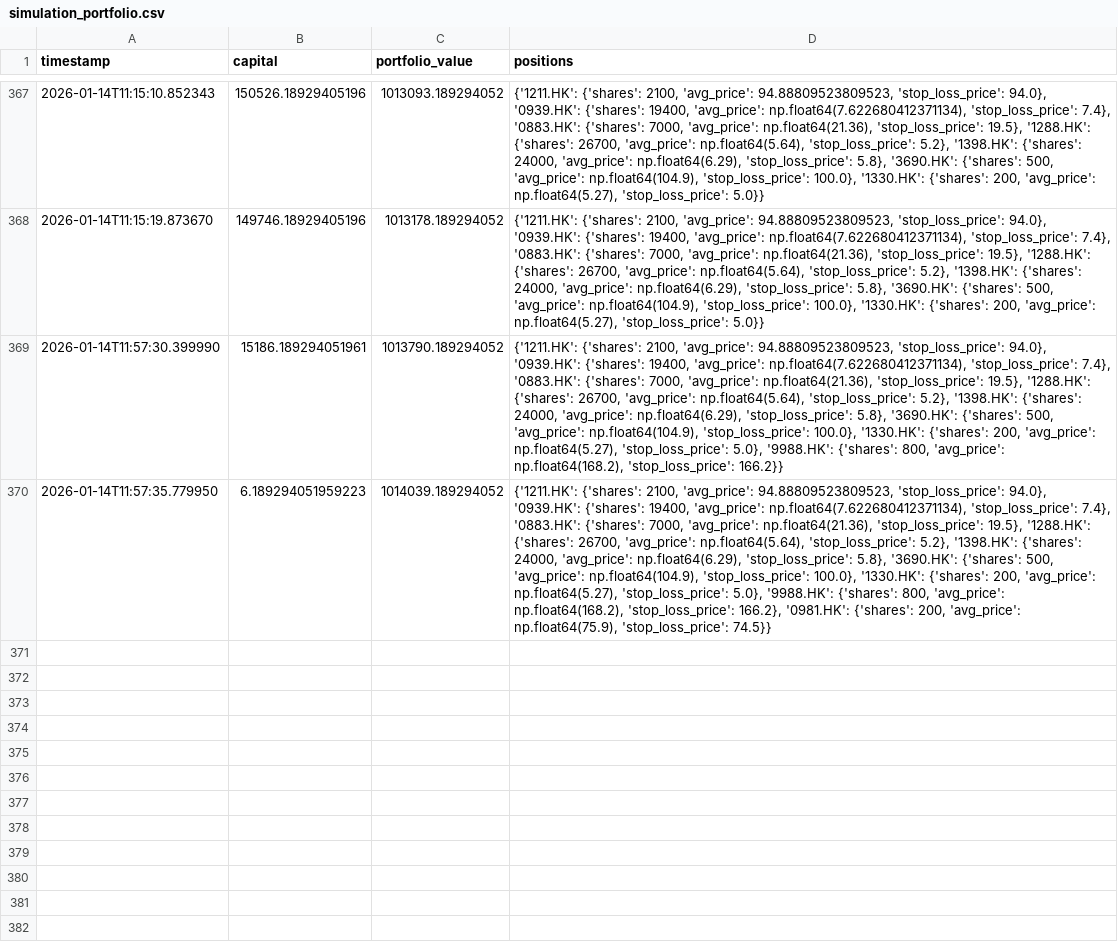
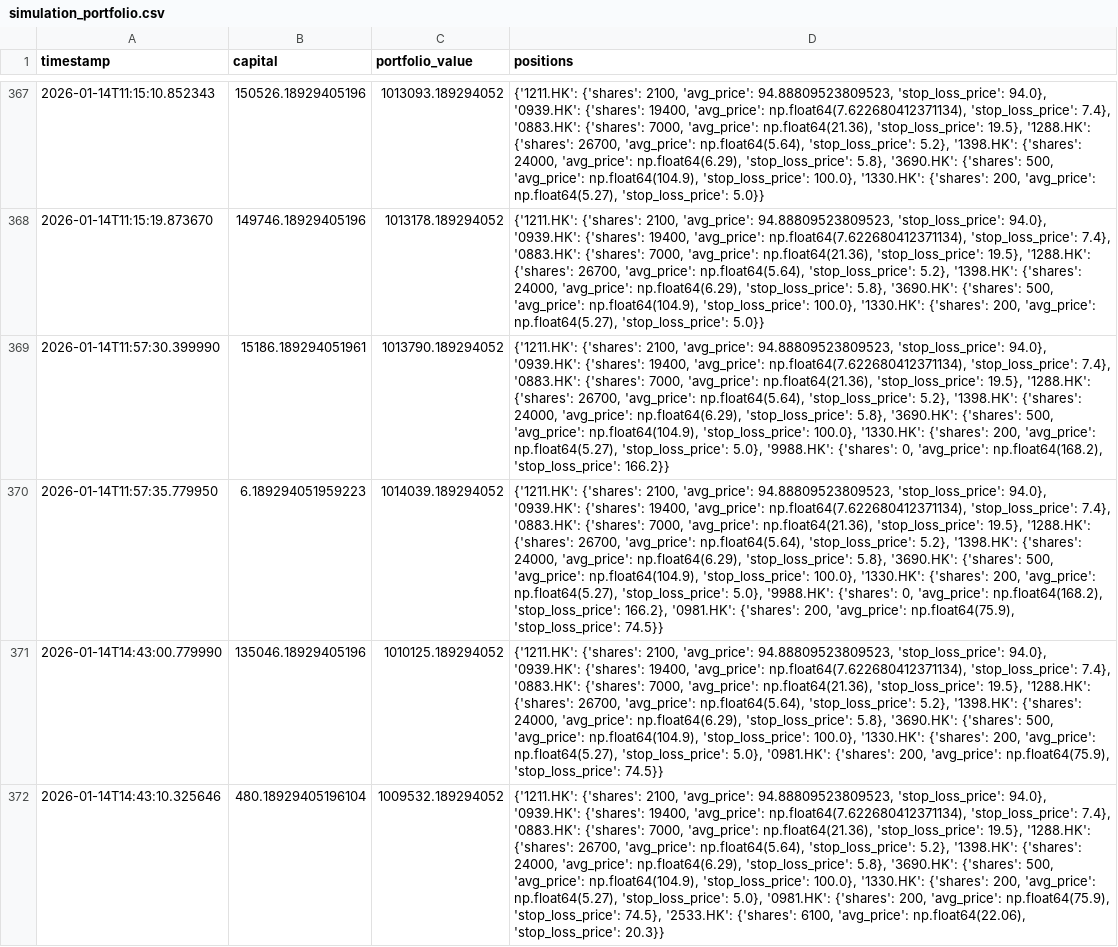
Before and after one commit to wonglaitung/fortune, a CSV file: data/simulation_portfolio.csv, drawn as a sheet; only a part is shown, gaps mark what is left out; the diff names each change by its address in the sheet, - before the commit and + after, or states it on an @@ line.

```diff
--- a/data/simulation_portfolio.csv
+++ b/data/simulation_portfolio.csv
-D369 (positions): …'9988.HK': {'shares': 800, 'avg_price': np.float64(168.2),…
+D369 (positions): …'9988.HK': {'shares': 0, 'avg_price': np.float64(168.2),…
-D370 (positions): …'9988.HK': {'shares': 800, 'avg_price': np.float64(168.2),…
+D370 (positions): …'9988.HK': {'shares': 0, 'avg_price': np.float64(168.2),…
+row 371: 2026-01-14T14:43:00.779990 | 135046.18929405196 | 1010125.189294052 | {'1211.HK': {'shares': 2100, 'avg_price': 94.88809523809523, 'stop_loss_price': 94.0}, '0939.HK': {'shares': 19400, 'avg_price': np.float64(7.622680412371134), 'stop_loss_price': 7.4}, '0883.HK': {'shares': 7000, 'avg_price': np.float64(21.36), 'stop_loss_price': 19.5}, '1288.HK': {'shares': 26700, 'avg_price': np.float64(5.64), 'stop_loss_price': 5.2}, '1398.HK': {'shares': 24000, 'avg_price': np.float64(6.29), 'stop_loss_price': 5.8}, '3690.HK': {'shares': 500, 'avg_price': np.float64(104.9), 'stop_loss_price': 100.0}, '1330.HK': {'shares': 200, 'avg_price': np.float64(5.27), 'stop_loss_price': 5.0}, '0981.HK': {'shares': 200, 'avg_price': np.float64(75.9), 'stop_loss_price': 74.5}}
+row 372: 2026-01-14T14:43:10.325646 | 480.18929405196104 | 1009532.189294052 | {'1211.HK': {'shares': 2100, 'avg_price': 94.88809523809523, 'stop_loss_price': 94.0}, '0939.HK': {'shares': 19400, 'avg_price': np.float64(7.622680412371134), 'stop_loss_price': 7.4}, '0883.HK': {'shares': 7000, 'avg_price': np.float64(21.36), 'stop_loss_price': 19.5}, '1288.HK': {'shares': 26700, 'avg_price': np.float64(5.64), 'stop_loss_price': 5.2}, '1398.HK': {'shares': 24000, 'avg_price': np.float64(6.29), 'stop_loss_price': 5.8}, '3690.HK': {'shares': 500, 'avg_price': np.float64(104.9), 'stop_loss_price': 100.0}, '1330.HK': {'shares': 200, 'avg_price': np.float64(5.27), 'stop_loss_price': 5.0}, '0981.HK': {'shares': 200, 'avg_price': np.float64(75.9), 'stop_loss_price': 74.5}, '2533.HK': {'shares': 6100, 'avg_price': np.float64(22.06), 'stop_loss_price': 20.3}}
```
Also changed, not shown: data/simulation_transactions.csv, 2 other files.
